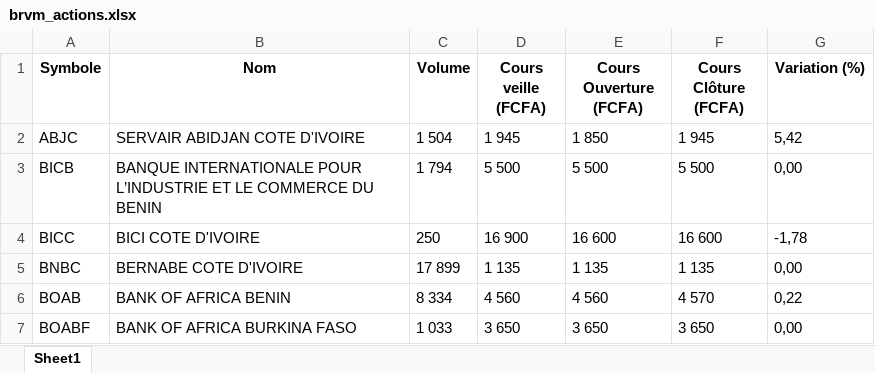
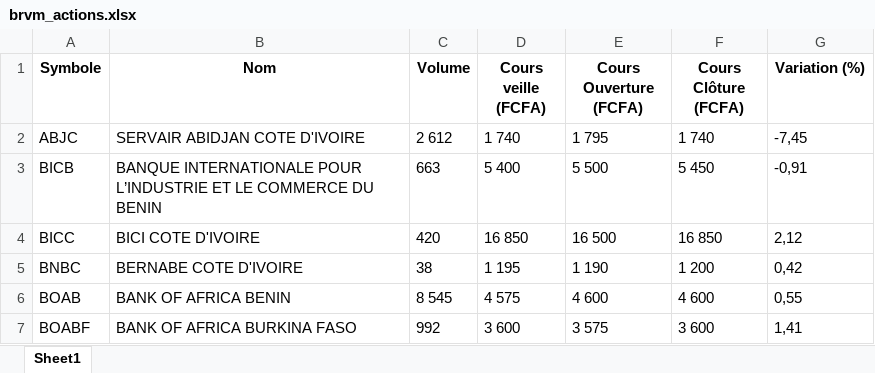
Before and after one commit to dahowealth/ngx, an Excel workbook: static/brvm_actions.xlsx, sheet Sheet1, drawn as a sheet; only a part is shown; values as stored, in another font and other column widths than the file's, no borders; the diff covers the shown part only; the diff names each change by its address in the sheet, - before the commit and + after, or states it on an @@ line.

Commit message:
Add files via upload

```diff
--- a/static/brvm_actions.xlsx (sheet Sheet1)
+++ b/static/brvm_actions.xlsx (sheet Sheet1)
-C2 (Volume): 1 504
+C2 (Volume): 2 612
-D2 (Cours veille (FCFA)): 1 945
+D2 (Cours veille (FCFA)): 1 740
-E2 (Cours Ouverture (FCFA)): 1 850
+E2 (Cours Ouverture (FCFA)): 1 795
-F2 (Cours Clôture (FCFA)): 1 945
+F2 (Cours Clôture (FCFA)): 1 740
-G2 (Variation (%)): 5,42
+G2 (Variation (%)): -7,45
-C3 (Volume): 1 794
+C3 (Volume): 663
-D3 (Cours veille (FCFA)): 5 500
+D3 (Cours veille (FCFA)): 5 400
-F3 (Cours Clôture (FCFA)): 5 500
+F3 (Cours Clôture (FCFA)): 5 450
-G3 (Variation (%)): 0,00
+G3 (Variation (%)): -0,91
-C4 (Volume): 250
+C4 (Volume): 420
-D4 (Cours veille (FCFA)): 16 900
+D4 (Cours veille (FCFA)): 16 850
-E4 (Cours Ouverture (FCFA)): 16 600
+E4 (Cours Ouverture (FCFA)): 16 500
-F4 (Cours Clôture (FCFA)): 16 600
+F4 (Cours Clôture (FCFA)): 16 850
-G4 (Variation (%)): -1,78
+G4 (Variation (%)): 2,12
-C5 (Volume): 17 899
+C5 (Volume): 38
-D5 (Cours veille (FCFA)): 1 135
+D5 (Cours veille (FCFA)): 1 195
-E5 (Cours Ouverture (FCFA)): 1 135
+E5 (Cours Ouverture (FCFA)): 1 190
-F5 (Cours Clôture (FCFA)): 1 135
+F5 (Cours Clôture (FCFA)): 1 200
-G5 (Variation (%)): 0,00
+G5 (Variation (%)): 0,42
-C6 (Volume): 8 334
+C6 (Volume): 8 545
-D6 (Cours veille (FCFA)): 4 560
+D6 (Cours veille (FCFA)): 4 575
-E6 (Cours Ouverture (FCFA)): 4 560
+E6 (Cours Ouverture (FCFA)): 4 600
-F6 (Cours Clôture (FCFA)): 4 570
+F6 (Cours Clôture (FCFA)): 4 600
-G6 (Variation (%)): 0,22
+G6 (Variation (%)): 0,55
-C7 (Volume): 1 033
+C7 (Volume): 992
-D7 (Cours veille (FCFA)): 3 650
+D7 (Cours veille (FCFA)): 3 600
-E7 (Cours Ouverture (FCFA)): 3 650
+E7 (Cours Ouverture (FCFA)): 3 575
-F7 (Cours Clôture (FCFA)): 3 650
+F7 (Cours Clôture (FCFA)): 3 600
-G7 (Variation (%)): 0,00
+G7 (Variation (%)): 1,41
```
Also changed, not shown: 191 edited cells elsewhere in this sheet.
